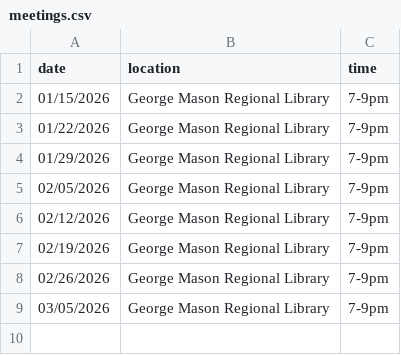
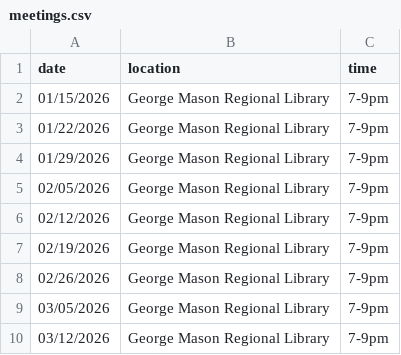
Before and after one commit to DPD-30/fairfaxjugglers, a CSV file: _data/meetings.csv, drawn as a sheet.

```diff
--- a/_data/meetings.csv
+++ b/_data/meetings.csv
@@ -9 +9,2 @@ date,location,time
 03/05/2026,George Mason Regional Library,7-9pm
+03/12/2026,George Mason Regional Library,7-9pm
```
